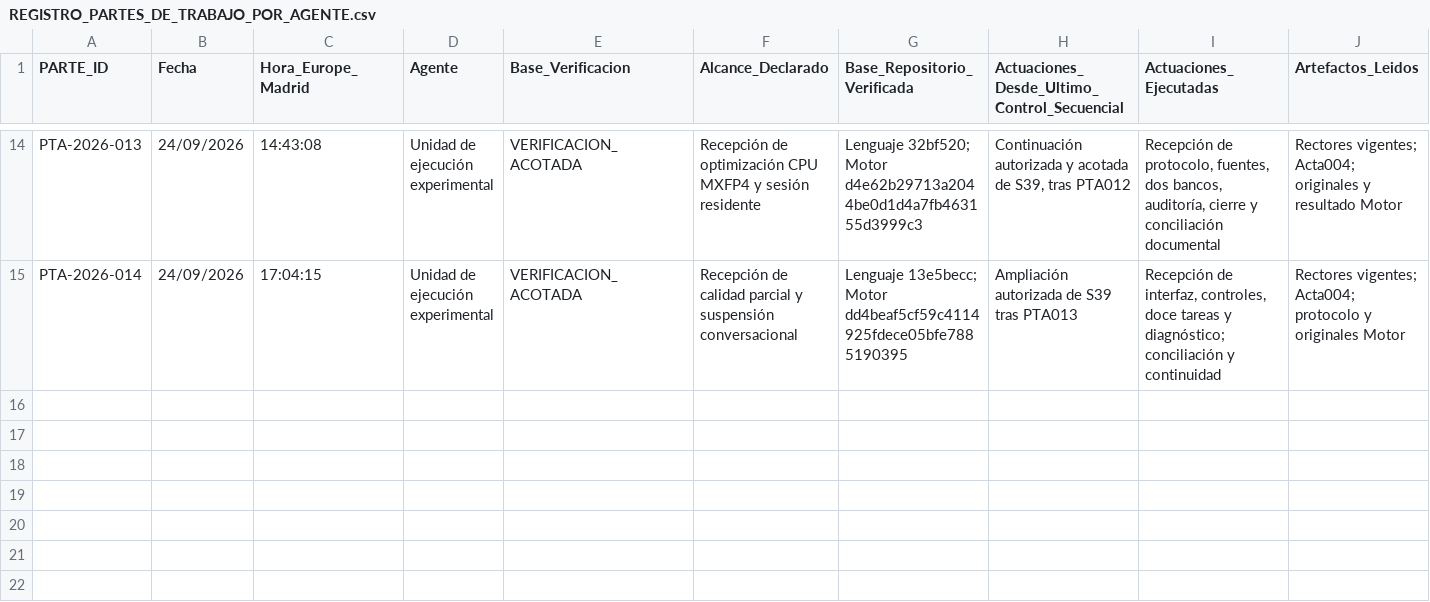
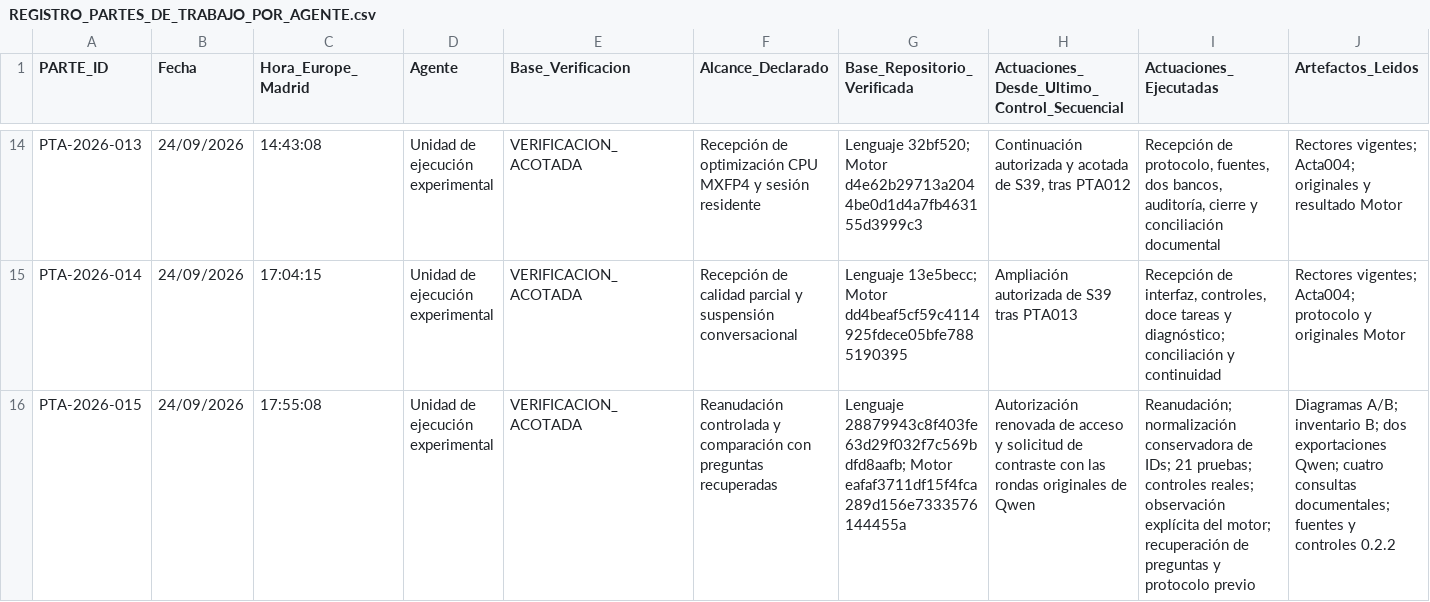
Before and after one commit to juantoniolloretegea/SV-lenguaje-de-computacion, a CSV file: docs/calidad/REGISTRO_PARTES_DE_TRABAJO_POR_AGENTE.csv, drawn as a sheet; only a part is shown, gaps mark what is left out; rows hold the shown columns only; the diff names each change by its address in the sheet, - before the commit and + after, or states it on an @@ line.

```diff
--- a/docs/calidad/REGISTRO_PARTES_DE_TRABAJO_POR_AGENTE.csv
+++ b/docs/calidad/REGISTRO_PARTES_DE_TRABAJO_POR_AGENTE.csv
+row 16: PTA-2026-015 | 24/09/2026 | 17:55:08 | Unidad de ejecución experimental | VERIFICACION_ACOTADA | Reanudación controlada y comparación con preguntas recuperadas | Lenguaje 28879943c8f403fe63d29f032f7c569bdfd8aafb; Motor eafaf3711df15f4fca289d156e7333576144455a | Autorización renovada de acceso y solicitud de contraste con las rondas originales de Qwen | Reanudación; normalización conservadora de IDs; 21 pruebas; controles reales; observación explícita del motor; recuperación de preguntas y protocolo previo | Diagramas A/B; inventario B; dos exportaciones Qwen; cuatro consultas documentales; fuentes y controles 0.2.2
```
Also changed, not shown: docs/calidad/Inventario-sv/sucesos/SUCESOS_SV.csv, docs/calidad/REGISTRO_EVOLUCION_TECNICA_PROYECTO.csv, 9 other files.
